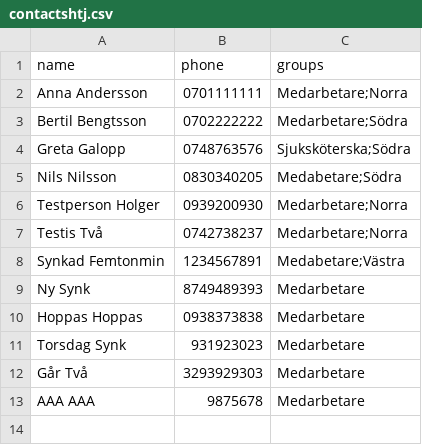
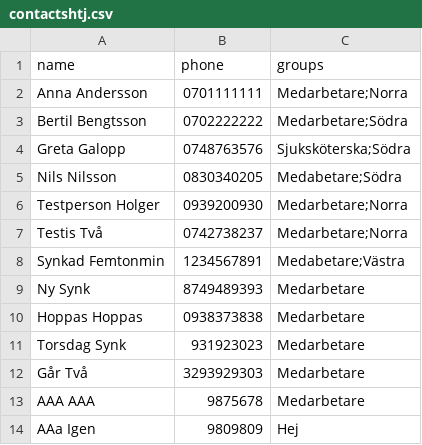
Before and after one commit to nnaha313/contacts-test, a CSV file: contactshtj.csv, drawn as a sheet; the diff names each change by its address in the sheet, - before the commit and + after, or states it on an @@ line.

Commit message:
Add new contact 'AAa Igen' with phone number

```diff
--- a/contactshtj.csv
+++ b/contactshtj.csv
+row 14: AAa Igen | 9809809 | Hej
```
